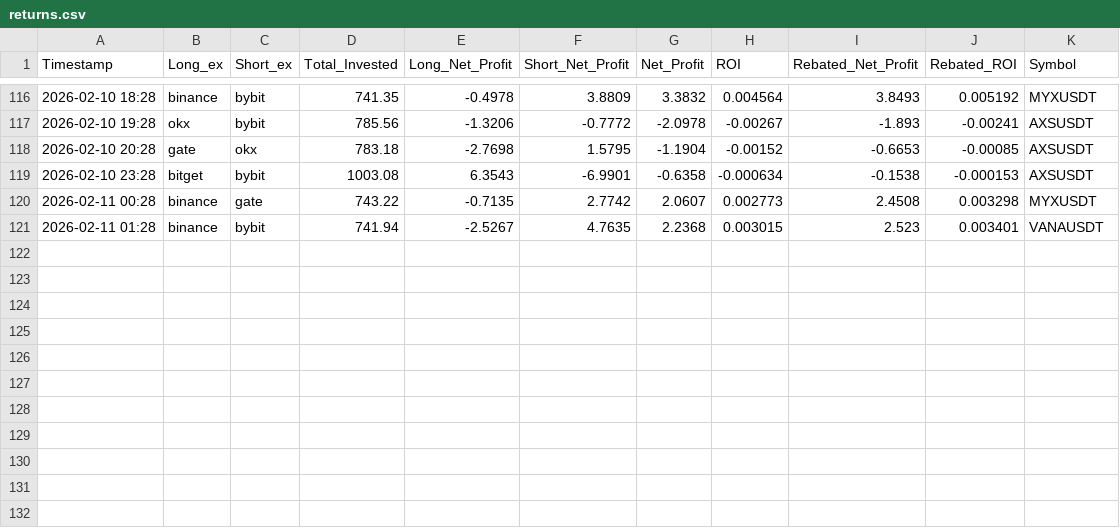
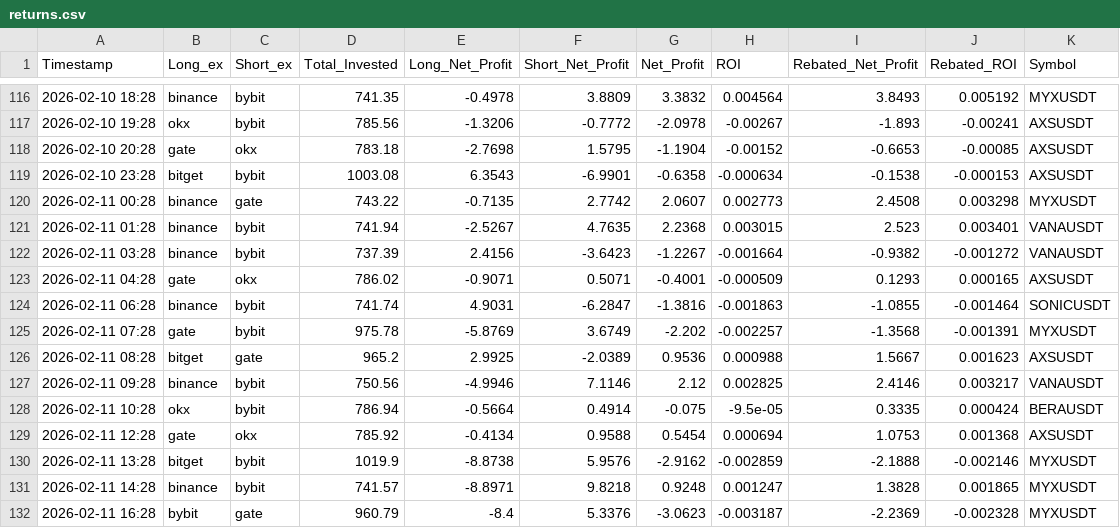
Before and after one commit to red1108/red1108.github.io, a CSV file: data/quant/returns.csv, drawn as a sheet; only a part is shown, gaps mark what is left out.

Commit message:
update returns

```diff
--- a/data/quant/returns.csv
+++ b/data/quant/returns.csv
@@ -121 +121,12 @@ Timestamp,Long_ex,Short_ex,Total_Invested,Long_Net_Profit,Short_Net_Profit,Net_P
 2026-02-11 01:28,binance,bybit,741.94,-2.5267,4.7635,2.2368,0.003015,2.523,0.003401,VANAUSDT
+2026-02-11 03:28,binance,bybit,737.39,2.4156,-3.6423,-1.2267,-0.001664,-0.9382,-0.001272,VANAUSDT
+2026-02-11 04:28,gate,okx,786.02,-0.9071,0.5071,-0.4001,-0.000509,0.1293,0.000165,AXSUSDT
+2026-02-11 06:28,binance,bybit,741.74,4.9031,-6.2847,-1.3816,-0.001863,-1.0855,-0.001464,SONICUSDT
+2026-02-11 07:28,gate,bybit,975.78,-5.8769,3.6749,-2.202,-0.002257,-1.3568,-0.001391,MYXUSDT
+2026-02-11 08:28,bitget,gate,965.2,2.9925,-2.0389,0.9536,0.000988,1.5667,0.001623,AXSUSDT
+2026-02-11 09:28,binance,bybit,750.56,-4.9946,7.1146,2.12,0.002825,2.4146,0.003217,VANAUSDT
+2026-02-11 10:28,okx,bybit,786.94,-0.5664,0.4914,-0.075,-9.5e-05,0.3335,0.000424,BERAUSDT
+2026-02-11 12:28,gate,okx,785.92,-0.4134,0.9588,0.5454,0.000694,1.0753,0.001368,AXSUSDT
+2026-02-11 13:28,bitget,bybit,1019.9,-8.8738,5.9576,-2.9162,-0.002859,-2.1888,-0.002146,MYXUSDT
+2026-02-11 14:28,binance,bybit,741.57,-8.8971,9.8218,0.9248,0.001247,1.3828,0.001865,MYXUSDT
+2026-02-11 16:28,bybit,gate,960.79,-8.4,5.3376,-3.0623,-0.003187,-2.2369,-0.002328,MYXUSDT
```
